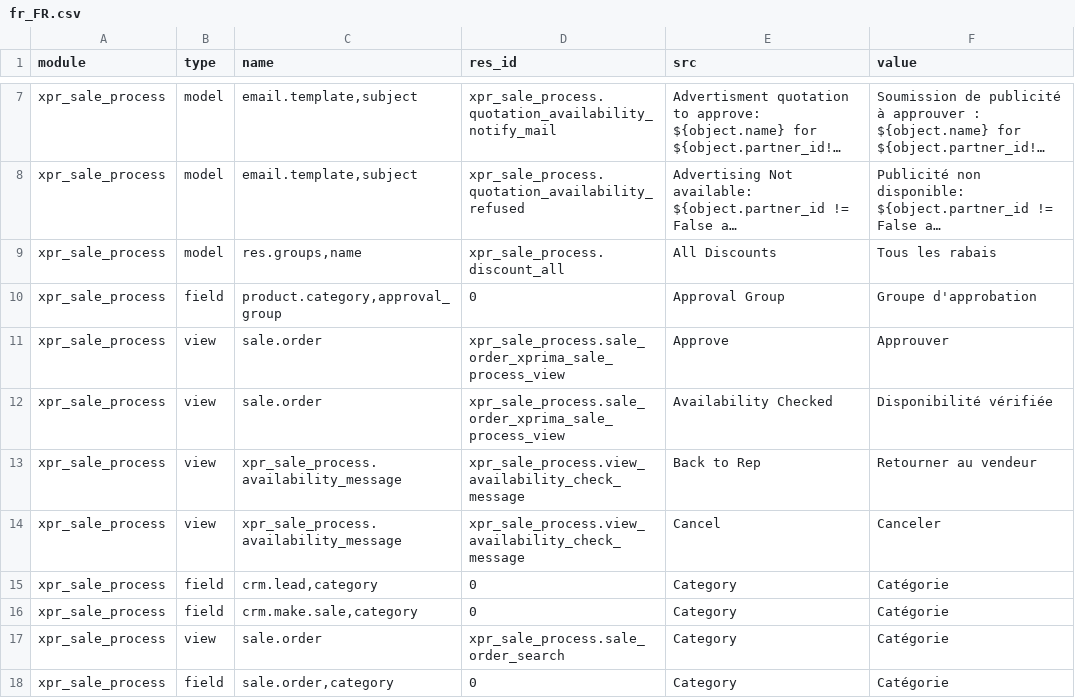
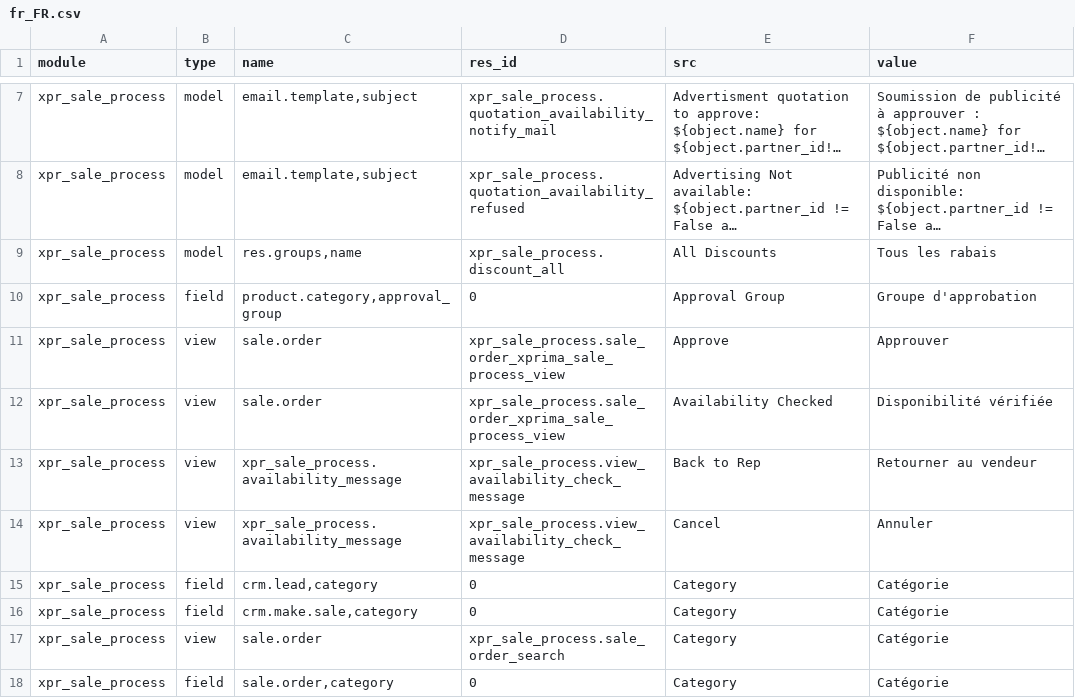
Before and after one commit to Xprima-ERP/odoo_addons, a CSV file: xpr_sale_process/i18n/fr_FR.csv, drawn as a sheet; only a part is shown, gaps mark what is left out; long unchanged cells end in ….

```diff
--- a/xpr_sale_process/i18n/fr_FR.csv
+++ b/xpr_sale_process/i18n/fr_FR.csv
@@ -39,3 +39,3 @@ xpr_sale_process,view,sale.order,xpr_sale_process.sale_order_xprima_sale_process
 xpr_sale_process,view,xpr_sale_process.availability_message,xpr_sale_process.view_availability_check_message,Back to Rep,Retourner au vendeur
-xpr_sale_process,view,xpr_sale_process.availability_message,xpr_sale_process.view_availability_check_message,Cancel,Canceler
+xpr_sale_process,view,xpr_sale_process.availability_message,xpr_sale_process.view_availability_check_message,Cancel,Annuler
 xpr_sale_process,field,"crm.lead,category",0,Category,Catégorie
```
Also changed, not shown: xpr_solution_builder/i18n/fr_FR.csv.
